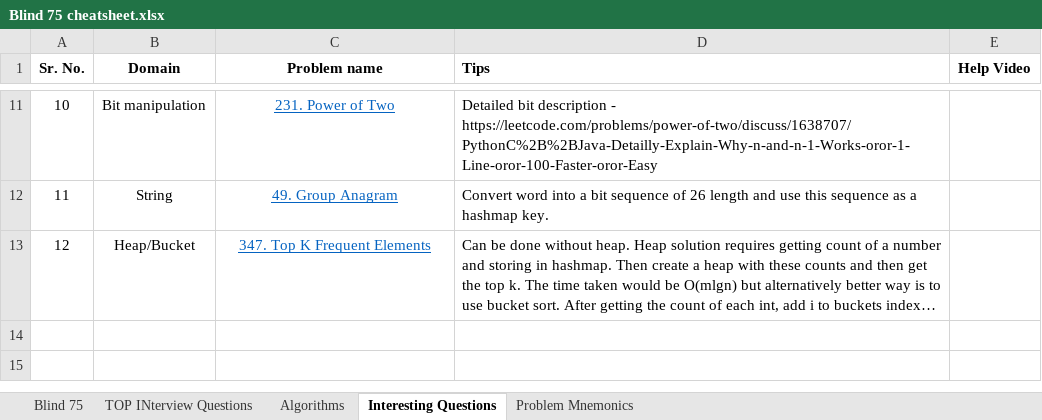
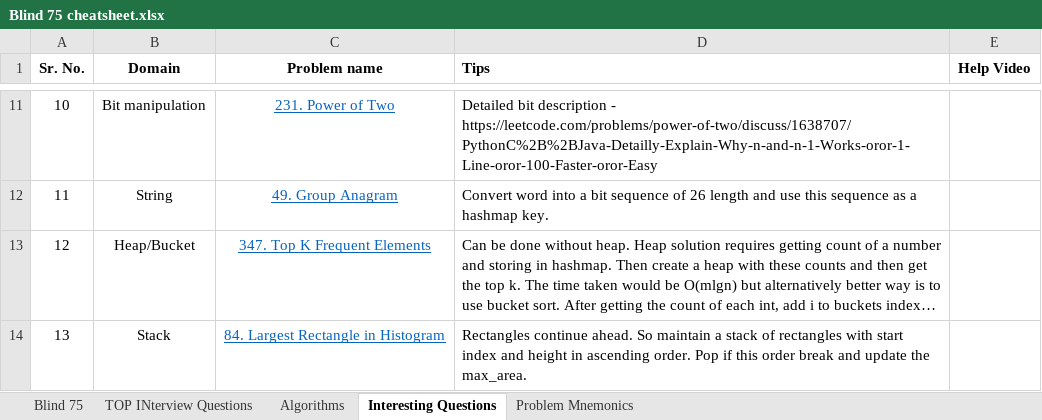
Before and after one commit to KeenBean024/leetcode, an Excel workbook: Blind 75 cheatsheet.xlsx, sheet Interesting Questions, drawn as a sheet; only a part is shown, gaps mark what is left out; long unchanged cells end in …; values as stored, in another font and other column widths than the file's, no borders; the diff names each change by its address in the sheet, - before the commit and + after, or states it on an @@ line.

Commit message:
Ending array

```diff
--- a/Blind 75 cheatsheet.xlsx (sheet Interesting Questions)
+++ b/Blind 75 cheatsheet.xlsx (sheet Interesting Questions)
+row 14: 13 | Stack | 84. Largest Rectangle in Histogram | Rectangles continue ahead. So maintain a stack of rectangles with start index and height in ascending order. Pop if this order break and update the max_area.
```
